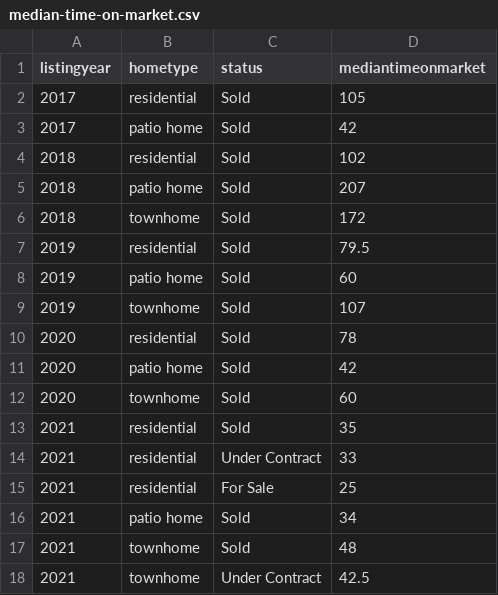
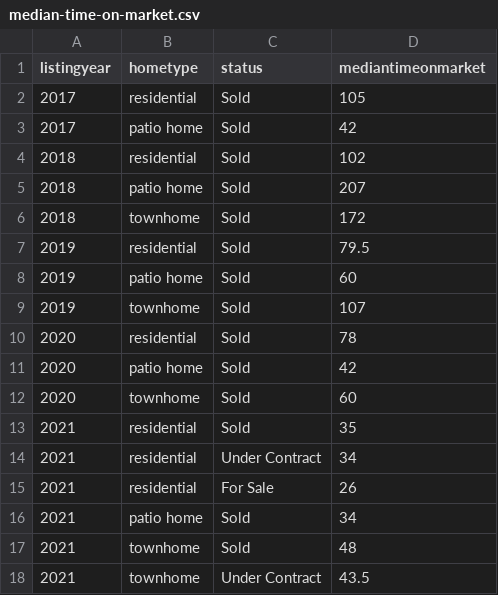
Before and after one commit to robhanssen/glenlake-homesales-old, a CSV file: data/median-time-on-market.csv, drawn as a sheet.

```diff
--- a/data/median-time-on-market.csv
+++ b/data/median-time-on-market.csv
@@ -13,6 +13,6 @@ listingyear,hometype,status,mediantimeonmarket
 2021,residential,Sold,35
-2021,residential,Under Contract,33
-2021,residential,For Sale,25
+2021,residential,Under Contract,34
+2021,residential,For Sale,26
 2021,patio home,Sold,34
 2021,townhome,Sold,48
-2021,townhome,Under Contract,42.5
+2021,townhome,Under Contract,43.5
```
Also changed, not shown: data/homesales_processeddata.csv, 17 other files.
